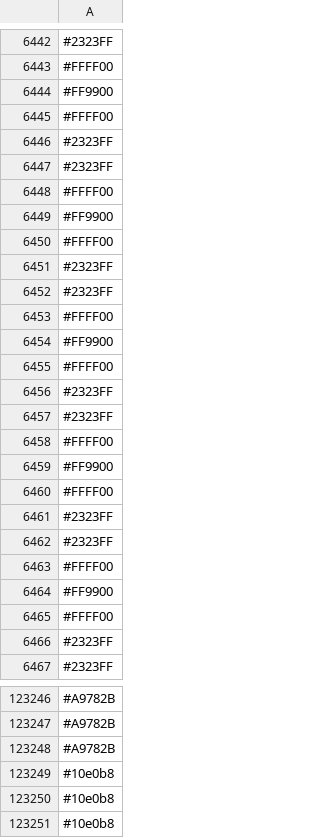
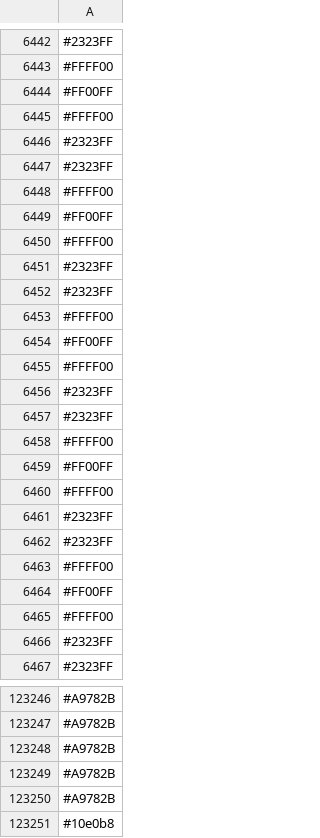
Before and after one commit to capsuleman/dirtybiology-flag-versioning, a CSV file: flag-data.csv, drawn as a sheet; only a part is shown, gaps mark what is left out; removed rows and columns are numbered as before the commit, all else as after; the diff covers the shown part only; the diff names each change by its address in the sheet, - before the commit and + after, or states it on an @@ line.

Commit message:
:camera_flash: Update flag data

```diff
--- a/flag-data.csv
+++ b/flag-data.csv
-row 6444: #FF9900
+row 6444: #FF00FF
-row 6449: #FF9900
+row 6449: #FF00FF
-row 6454: #FF9900
+row 6454: #FF00FF
-row 6459: #FF9900
+row 6459: #FF00FF
-row 6464: #FF9900
+row 6464: #FF00FF
-row 123249: #10e0b8
-row 123250: #10e0b8
+row 123249: #A9782B
+row 123250: #A9782B
```
Also changed, not shown: 41 added rows, 39 removed rows, 7 moved rows and 6 edited cells elsewhere in this file.
